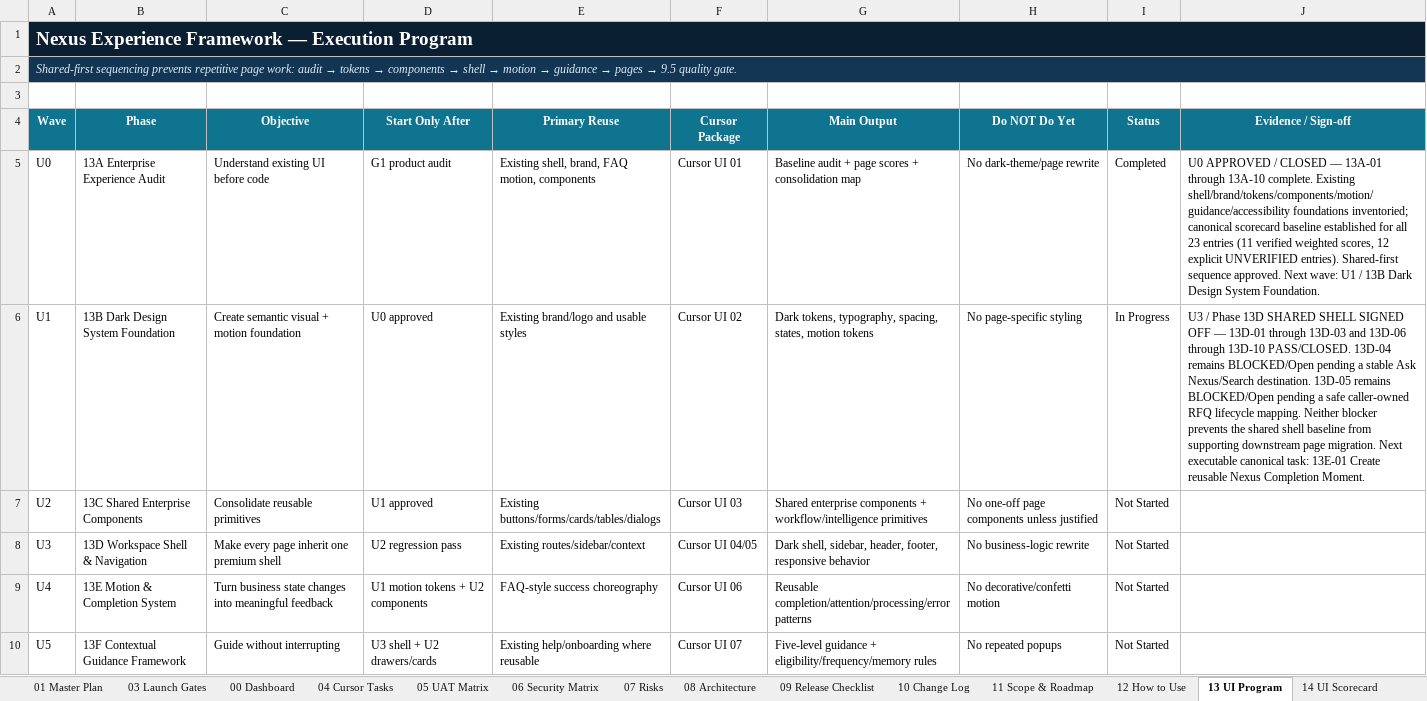
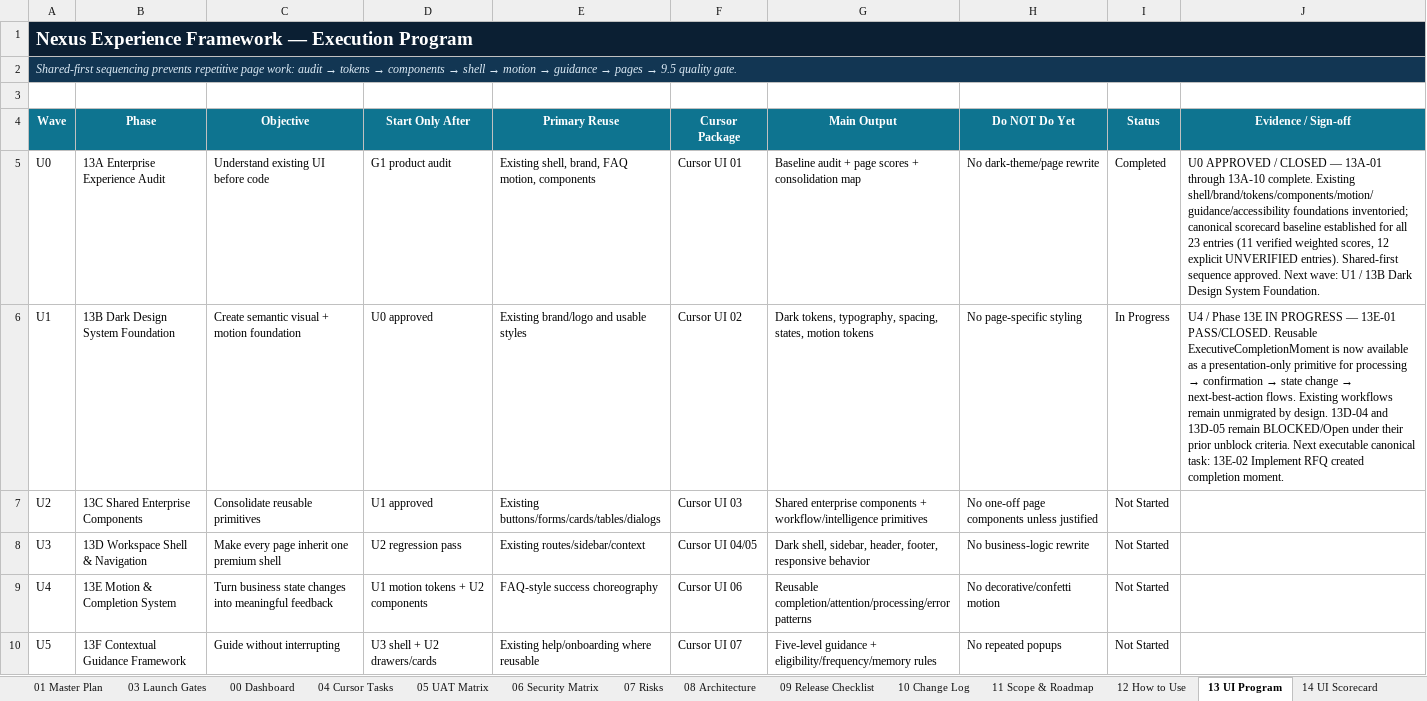
Before and after one commit to amirtaheri1978-cyber/nexuspavilion-core, an Excel workbook: docs/governance/NexusPavilion_Master_Launch_Execution_Plan.xlsx, sheet 13 UI Program, drawn as a sheet; only a part is shown; values as stored, in another font and other column widths than the file's, no borders; conditional formats and table styles not drawn; the diff names each change by its address in the sheet, - before the commit and + after, or states it on an @@ line.

Commit message:
Close reusable completion moment task

```diff
--- a/docs/governance/NexusPavilion_Master_Launch_Execution_Plan.xlsx (sheet 13 UI Program)
+++ b/docs/governance/NexusPavilion_Master_Launch_Execution_Plan.xlsx (sheet 13 UI Program)
@@ J6 (Evidence / Sign-off): U3 / Phase 13D SHARED SHELL SIGNED OFF — 13D-01 through 13D-03 and 13D-06 through 13D-10 PASS/CLOSED. 13D-04 remains BLOCKED/Open pending a stable Ask Nexus/Search destination. 13D-05 remains BLOCKED/Open pending a safe caller-owned RFQ lifecycle mapping. Neither blocker prevents the shared shell baseline from supporting downstream page migration. Next executable canonical task: 13E-01 Create reusable Nexus Completion Moment. → U4 / Phase 13E IN PROGRESS — 13E-01 PASS/CLOSED. Reusable ExecutiveCompletionMoment is now available as a presentation-only primitive for processing → confirmation → state change → next-best-action flows. Existing workflows remain unmigrated by design. 13D-04 and 13D-05 remain BLOCKED/Open under their prior unblock criteria. Next executable canonical task: 13E-02 Implement RFQ created completion moment. @@
```
Also changed, not shown: sheet 10 Change Log, sheet 01 Master Plan, sheet 00 Dashboard, charts or pictures.
